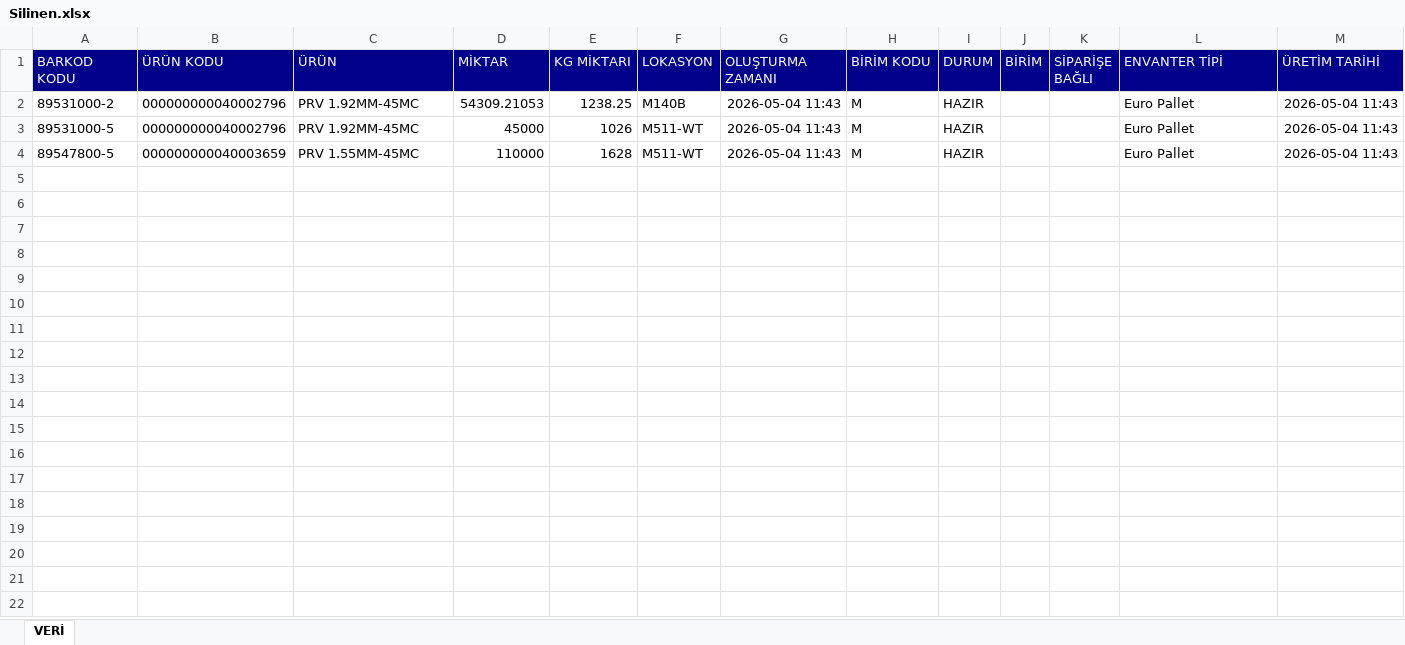
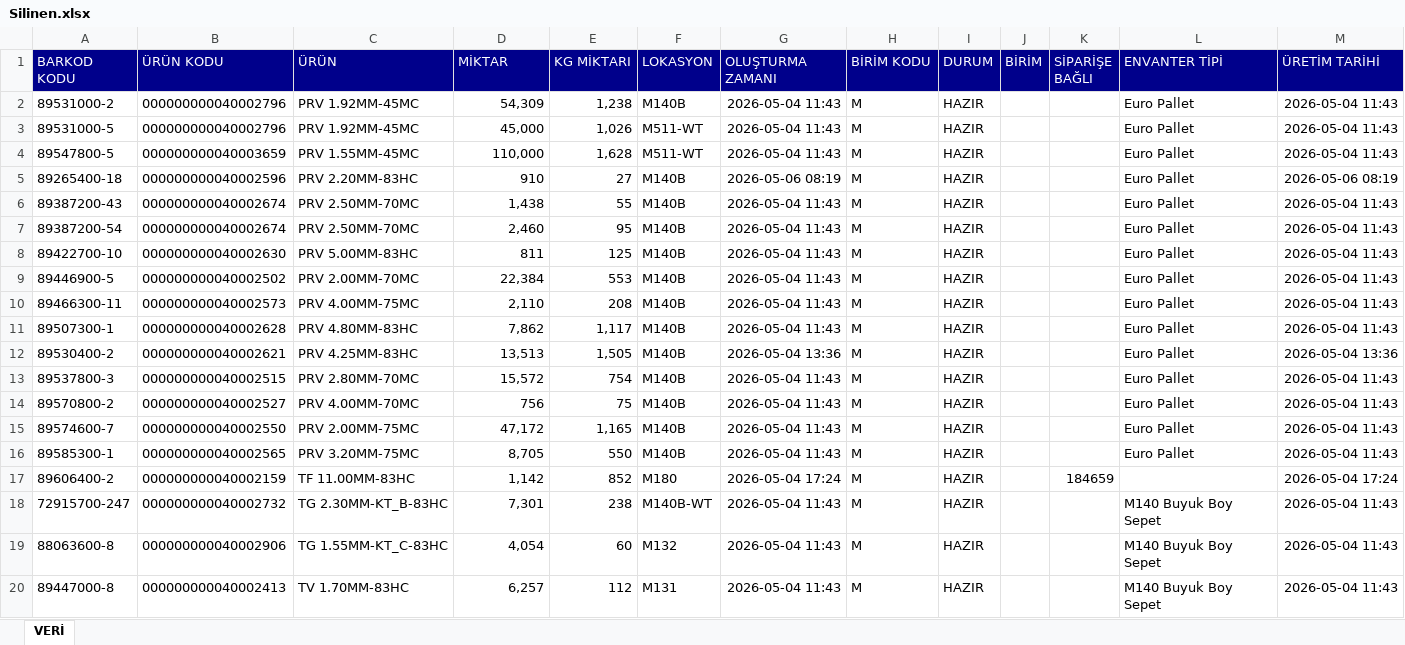
Before and after one commit to akyasar-celikhalat/Python, an Excel workbook: Stok Kontrol/Silinen.xlsx, sheet VERİ, drawn as a sheet; only a part is shown; values as stored, in another font and other column widths than the file's, no borders; table styles not drawn; the diff covers the shown part only; the diff names each change by its address in the sheet, - before the commit and + after, or states it on an @@ line.

```diff
--- a/Stok Kontrol/Silinen.xlsx (sheet VERİ)
+++ b/Stok Kontrol/Silinen.xlsx (sheet VERİ)
-D2 (MİKTAR): 54309.21053
+D2 (MİKTAR): 54,309
-E2 (KG MİKTARI): 1238.25
+E2 (KG MİKTARI): 1,238
-D3 (MİKTAR): 45000
+D3 (MİKTAR): 45,000
-E3 (KG MİKTARI): 1026
+E3 (KG MİKTARI): 1,026
-D4 (MİKTAR): 110000
+D4 (MİKTAR): 110,000
-E4 (KG MİKTARI): 1628
+E4 (KG MİKTARI): 1,628
+row 5: 89265400-18 | 000000000040002596 | PRV 2.20MM-83HC | 910 | 27 | M140B | 2026-05-06 08:19 | M | HAZIR |  |  | Euro Pallet | 2026-05-06 08:19
+row 6: 89387200-43 | 000000000040002674 | PRV 2.50MM-70MC | 1,438 | 55 | M140B | 2026-05-04 11:43 | M | HAZIR |  |  | Euro Pallet | 2026-05-04 11:43
+row 7: 89387200-54 | 000000000040002674 | PRV 2.50MM-70MC | 2,460 | 95 | M140B | 2026-05-04 11:43 | M | HAZIR |  |  | Euro Pallet | 2026-05-04 11:43
+row 8: 89422700-10 | 000000000040002630 | PRV 5.00MM-83HC | 811 | 125 | M140B | 2026-05-04 11:43 | M | HAZIR |  |  | Euro Pallet | 2026-05-04 11:43
+row 9: 89446900-5 | 000000000040002502 | PRV 2.00MM-70MC | 22,384 | 553 | M140B | 2026-05-04 11:43 | M | HAZIR |  |  | Euro Pallet | 2026-05-04 11:43
+row 10: 89466300-11 | 000000000040002573 | PRV 4.00MM-75MC | 2,110 | 208 | M140B | 2026-05-04 11:43 | M | HAZIR |  |  | Euro Pallet | 2026-05-04 11:43
+row 11: 89507300-1 | 000000000040002628 | PRV 4.80MM-83HC | 7,862 | 1,117 | M140B | 2026-05-04 11:43 | M | HAZIR |  |  | Euro Pallet | 2026-05-04 11:43
+row 12: 89530400-2 | 000000000040002621 | PRV 4.25MM-83HC | 13,513 | 1,505 | M140B | 2026-05-04 13:36 | M | HAZIR |  |  | Euro Pallet | 2026-05-04 13:36
+row 13: 89537800-3 | 000000000040002515 | PRV 2.80MM-70MC | 15,572 | 754 | M140B | 2026-05-04 11:43 | M | HAZIR |  |  | Euro Pallet | 2026-05-04 11:43
+row 14: 89570800-2 | 000000000040002527 | PRV 4.00MM-70MC | 756 | 75 | M140B | 2026-05-04 11:43 | M | HAZIR |  |  | Euro Pallet | 2026-05-04 11:43
+row 15: 89574600-7 | 000000000040002550 | PRV 2.00MM-75MC | 47,172 | 1,165 | M140B | 2026-05-04 11:43 | M | HAZIR |  |  | Euro Pallet | 2026-05-04 11:43
+row 16: 89585300-1 | 000000000040002565 | PRV 3.20MM-75MC | 8,705 | 550 | M140B | 2026-05-04 11:43 | M | HAZIR |  |  | Euro Pallet | 2026-05-04 11:43
+row 17: 89606400-2 | 000000000040002159 | TF 11.00MM-83HC | 1,142 | 852 | M180 | 2026-05-04 17:24 | M | HAZIR |  | 184659 |  | 2026-05-04 17:24
+row 18: 72915700-247 | 000000000040002732 | TG 2.30MM-KT_B-83HC | 7,301 | 238 | M140B-WT | 2026-05-04 11:43 | M | HAZIR |  |  | M140 Buyuk Boy Sepet | 2026-05-04 11:43
+row 19: 88063600-8 | 000000000040002906 | TG 1.55MM-KT_C-83HC | 4,054 | 60 | M132 | 2026-05-04 11:43 | M | HAZIR |  |  | M140 Buyuk Boy Sepet | 2026-05-04 11:43
+row 20: 89447000-8 | 000000000040002413 | TV 1.70MM-83HC | 6,257 | 112 | M131 | 2026-05-04 11:43 | M | HAZIR |  |  | M140 Buyuk Boy Sepet | 2026-05-04 11:43
```
Also changed, not shown: 38 added rows elsewhere in this sheet, Stok Kontrol/Eklenen.xlsx, Stok Kontrol/Stok.xlsx, 10 other files.
